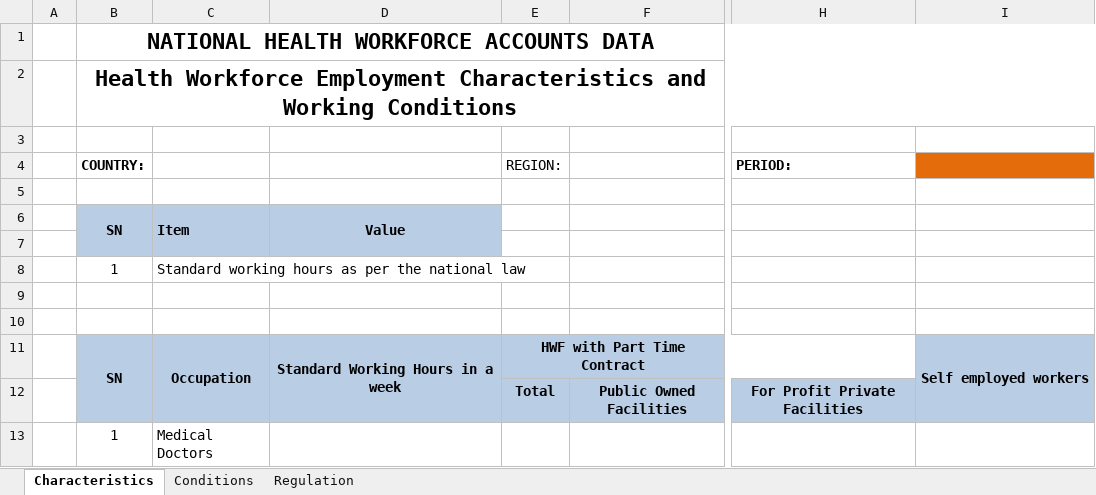
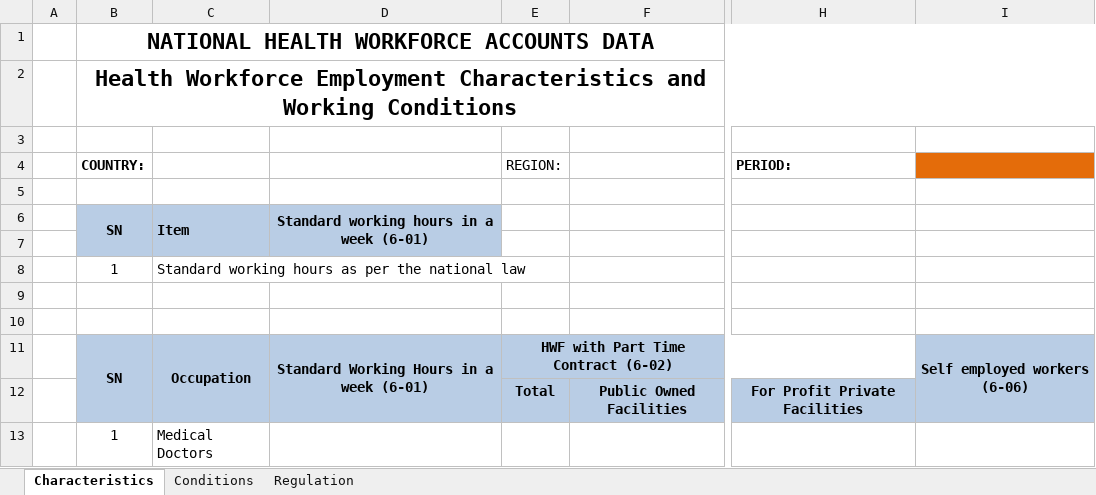
Before and after one commit to EyeSeeTea/excel-data-import-app, an Excel workbook: templates/NHWA_Module_6.xlsx, sheet Characteristics, drawn as a sheet; only a part is shown, gaps mark what is left out; values as stored, in another font and other column widths than the file's, no borders; charts and pictures not drawn; the diff names each change by its address in the sheet, - before the commit and + after, or states it on an @@ line.

```diff
--- a/templates/NHWA_Module_6.xlsx (sheet Characteristics)
+++ b/templates/NHWA_Module_6.xlsx (sheet Characteristics)
-D6: Value
+D6: Standard working hours in a week (6-01)
-D11: Standard Working Hours in a week
+D11: Standard Working Hours in a week (6-01)
-E11 (REGION:): HWF with Part Time Contract
+E11 (REGION:): HWF with Part Time Contract (6-02)
-I11: Self employed workers
+I11: Self employed workers (6-06)
```
Also changed, not shown: sheet Conditions, 2 other files.
